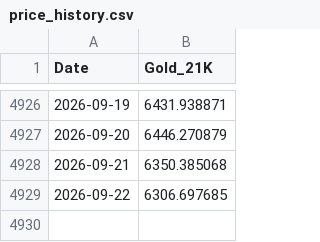
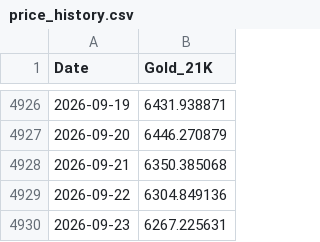
Before and after one commit to ahmed18y/GoldMind2, a CSV file: data/processed/price_history.csv, drawn as a sheet; only a part is shown, gaps mark what is left out.

```diff
--- a/data/processed/price_history.csv
+++ b/data/processed/price_history.csv
@@ -4928,2 +4928,3 @@ Date,Gold_21K
 2026-09-21,6350.385068
-2026-09-22,6306.697685
+2026-09-22,6304.849136
+2026-09-23,6267.225631
```
Also changed, not shown: data/raw/02_CORE/Gold_World.csv, data/raw/02_CORE/USD_EGP.csv, 14 other files.
